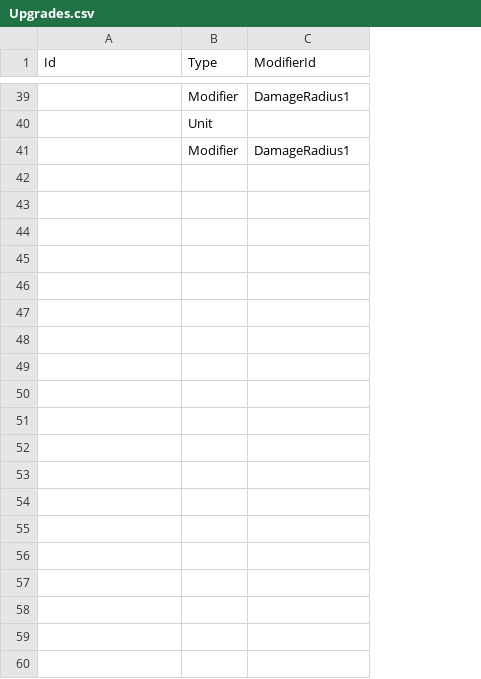
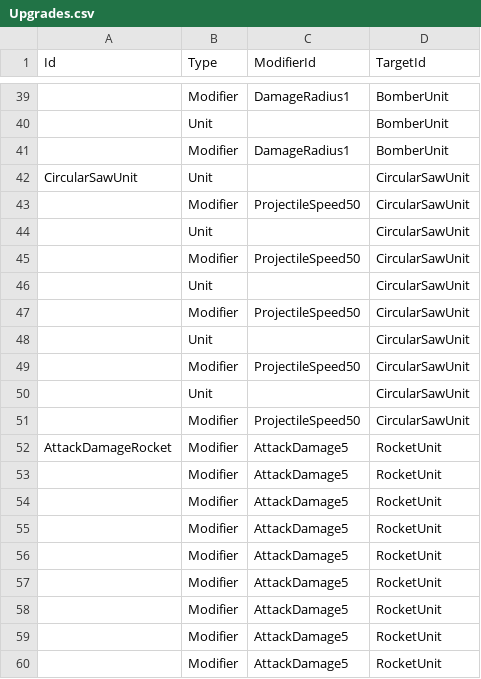
Before and after one commit to KonstantKuz/SuperpowerSquad, a CSV file: Assets/Resources/Configs/Upgrades.csv, drawn as a sheet; only a part is shown, gaps mark what is left out; the diff covers the shown part only; the diff names each change by its address in the sheet, - before the commit and + after, or states it on an @@ line.

```diff
--- a/Assets/Resources/Configs/Upgrades.csv
+++ b/Assets/Resources/Configs/Upgrades.csv
+column D (TargetId), rows 39-41: all BomberUnit
+row 42: CircularSawUnit | Unit |  | CircularSawUnit
+row 43:  | Modifier | ProjectileSpeed50 | CircularSawUnit
+row 44:  | Unit |  | CircularSawUnit
+row 45:  | Modifier | ProjectileSpeed50 | CircularSawUnit
+row 46:  | Unit |  | CircularSawUnit
+row 47:  | Modifier | ProjectileSpeed50 | CircularSawUnit
+row 48:  | Unit |  | CircularSawUnit
+row 49:  | Modifier | ProjectileSpeed50 | CircularSawUnit
+row 50:  | Unit |  | CircularSawUnit
+row 51:  | Modifier | ProjectileSpeed50 | CircularSawUnit
+row 52: AttackDamageRocket | Modifier | AttackDamage5 | RocketUnit
+row 53:  | Modifier | AttackDamage5 | RocketUnit
+row 54:  | Modifier | AttackDamage5 | RocketUnit
+row 55:  | Modifier | AttackDamage5 | RocketUnit
+row 56:  | Modifier | AttackDamage5 | RocketUnit
+row 57:  | Modifier | AttackDamage5 | RocketUnit
+row 58:  | Modifier | AttackDamage5 | RocketUnit
+row 59:  | Modifier | AttackDamage5 | RocketUnit
+row 60:  | Modifier | AttackDamage5 | RocketUnit
```
Also changed, not shown: 9 added rows elsewhere in this file, Assets/Resources/Configs/Modifiers.csv, Assets/Resources/Configs/PlayerUnit.csv, 1 other file.
